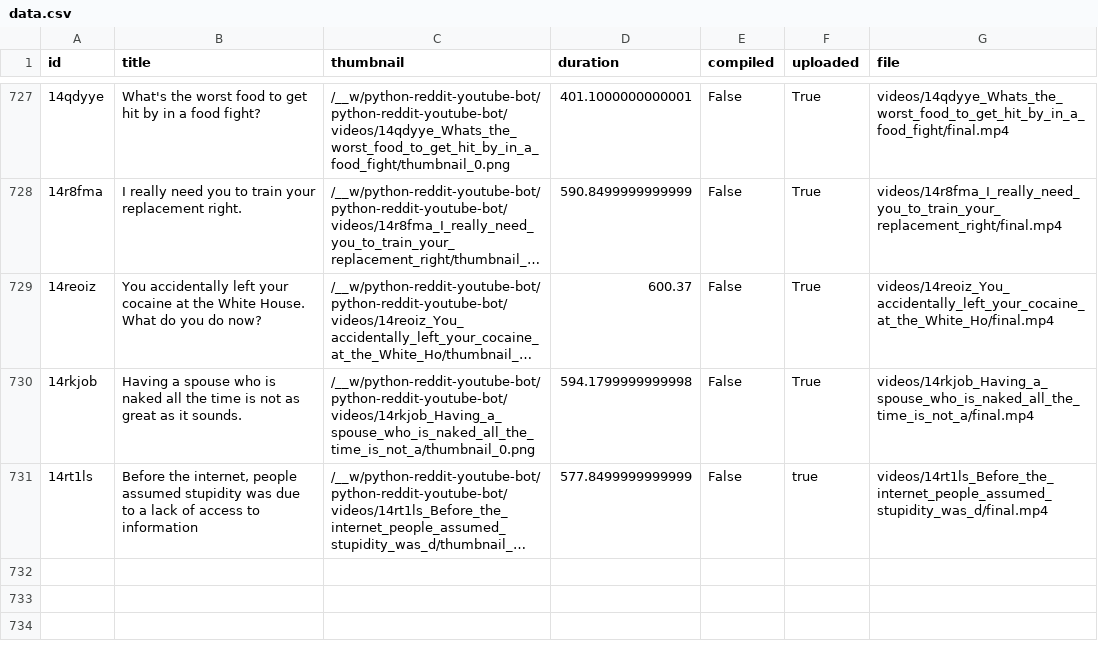
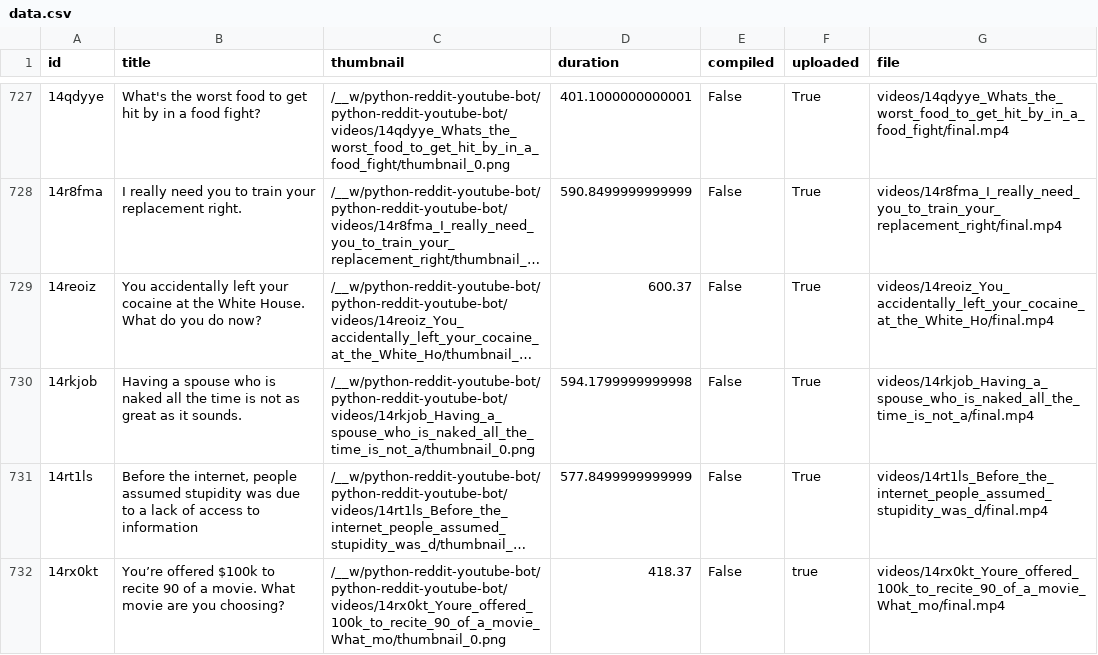
Before and after one commit to alexlaverty/python-reddit-youtube-bot, a CSV file: data.csv, drawn as a sheet; only a part is shown, gaps mark what is left out; long unchanged cells end in …; the diff names each change by its address in the sheet, - before the commit and + after, or states it on an @@ line.

```diff
--- a/data.csv
+++ b/data.csv
-F731 (uploaded): true
+F731 (uploaded): True
+row 732: 14rx0kt | You’re offered $100k to recite 90 of a movie. What movie are you choosing? | /__w/python-reddit-youtube-bot/python-reddit-youtube-bot/videos/14rx0kt_Youre_offered_100k_to_recite_90_of_a_movie_What_mo/thumbnail_0.png | 418.37 | False | true | videos/14rx0kt_Youre_offered_100k_to_recite_90_of_a_movie_What_mo/final.mp4
```
